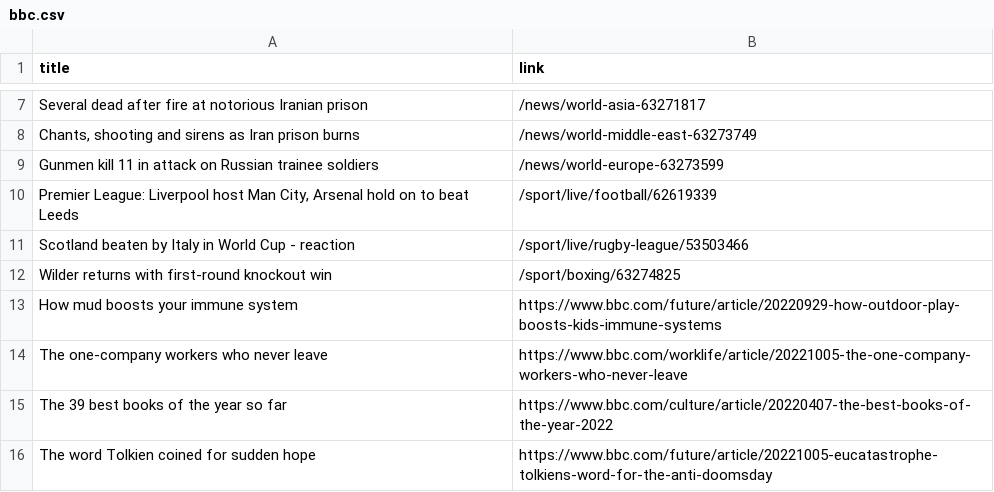
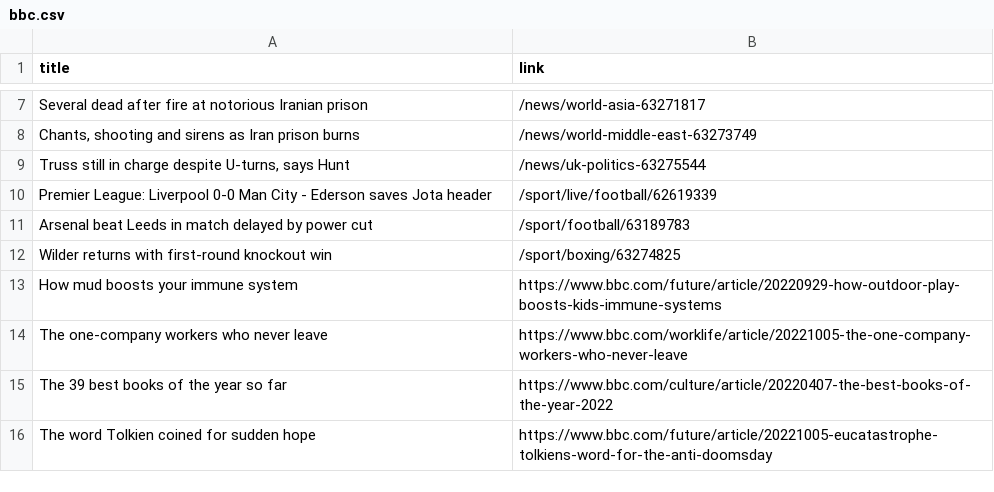
Before and after one commit to luyi-eve/automatic-scraper-bbc, a CSV file: bbc.csv, drawn as a sheet; only a part is shown, gaps mark what is left out.

```diff
--- a/bbc.csv
+++ b/bbc.csv
@@ -8,5 +8,5 @@ Several dead after fire at notorious Iranian prison,/news/world-asia-63271817
 "Chants, shooting and sirens as Iran prison burns",/news/world-middle-east-63273749
-Gunmen kill 11 in attack on Russian trainee soldiers,/news/world-europe-63273599
-"Premier League: Liverpool host Man City, Arsenal hold on to beat Leeds",/sport/live/football/62619339
-Scotland beaten by Italy in World Cup - reaction,/sport/live/rugby-league/53503466
+"Truss still in charge despite U-turns, says Hunt",/news/uk-politics-63275544
+Premier League: Liverpool 0-0 Man City - Ederson saves Jota header,/sport/live/football/62619339
+Arsenal beat Leeds in match delayed by power cut,/sport/football/63189783
 Wilder returns with first-round knockout win,/sport/boxing/63274825
```
